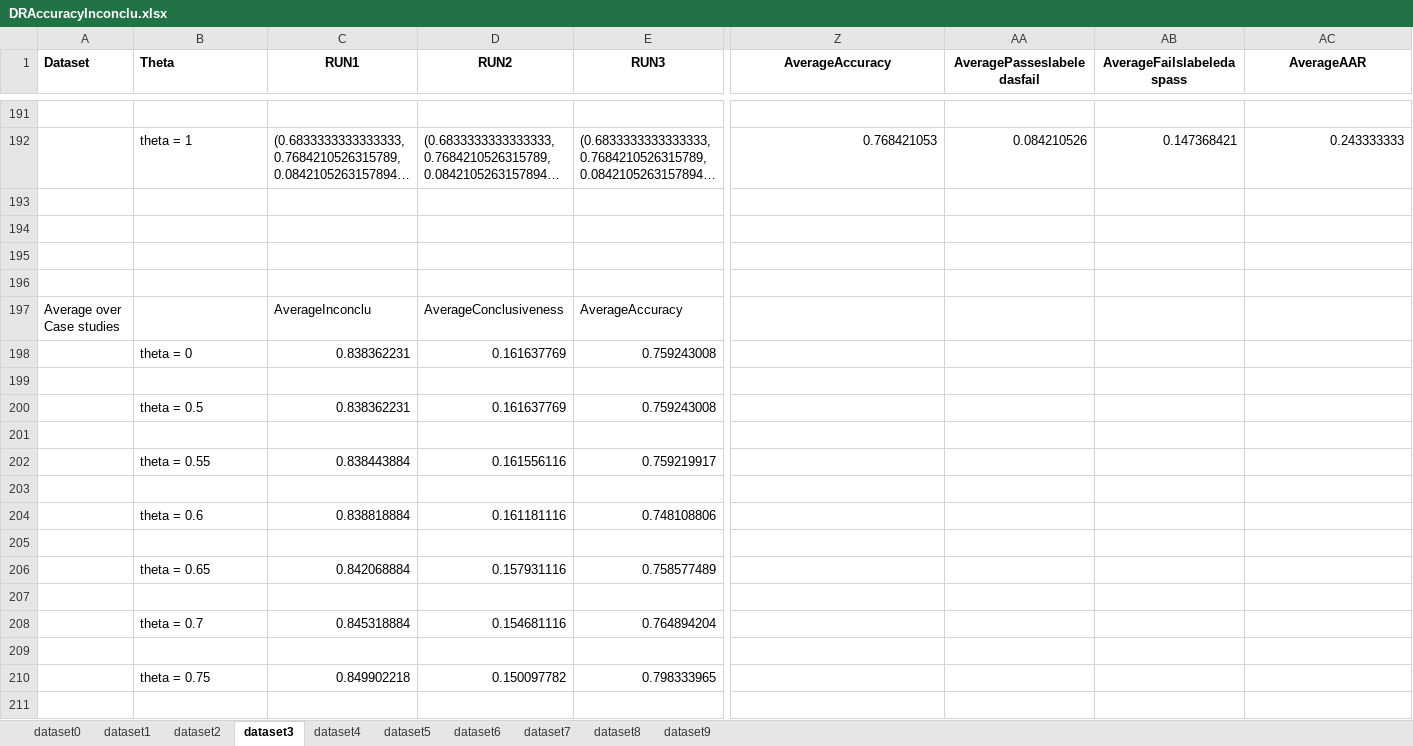
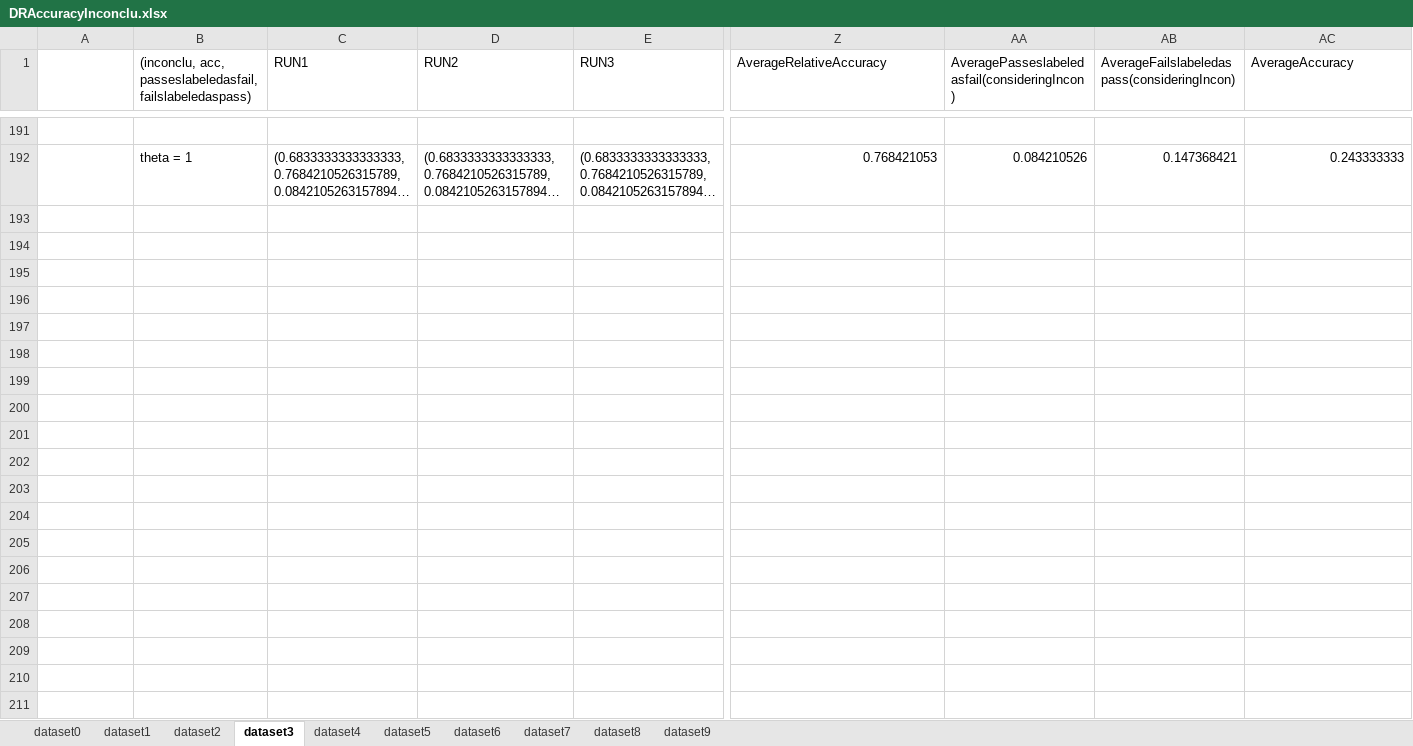
Before and after one commit to baharin/FlakiFailure, an Excel workbook: Evaluation/Results/RQ2/DRAccuracyInconclu.xlsx, sheet dataset3, drawn as a sheet; only a part is shown, gaps mark what is left out; long unchanged cells end in …; values as stored, in another font and other column widths than the file's, no borders; rows hold the shown columns only; the diff covers the shown part only; the diff names each change by its address in the sheet, - before the commit and + after, or states it on an @@ line.

```diff
--- a/Evaluation/Results/RQ2/DRAccuracyInconclu.xlsx (sheet dataset3)
+++ b/Evaluation/Results/RQ2/DRAccuracyInconclu.xlsx (sheet dataset3)
-A1: Dataset
+A1: (empty)
-B1: Theta
+B1: (inconclu, acc, passeslabeledasfail, failslabeledaspass)
-B1:E1 bold: on
+B1:E1 bold: off
-C1:E1 alignment: center
+C1:E1 alignment: left
@@ Z1:AC1 bold: on → off, alignment: center → left @@
-Z1: AverageAccuracy
+Z1: AverageRelativeAccuracy
-AA1: AveragePasseslabeledasfail
+AA1: AveragePasseslabeledasfail(consideringIncon)
-AB1: AverageFailslabeledaspass
+AB1: AverageFailslabeledaspass(consideringIncon)
-AC1: AverageAAR
+AC1: AverageAccuracy
-row 193: (empty)
-row 194: (empty)
-row 195: (empty)
-row 196: (empty)
-row 197: Average over Case studies |  | AverageInconclu | AverageConclusiveness | AverageAccuracy
-row 198:  | theta = 0 | 0.838362231 | 0.161637769 | 0.759243008
-row 199: (empty)
-row 200:  | theta = 0.5 | 0.838362231 | 0.161637769 | 0.759243008
-row 201: (empty)
-row 202:  | theta = 0.55 | 0.838443884 | 0.161556116 | 0.759219917
-row 203: (empty)
-row 204:  | theta = 0.6 | 0.838818884 | 0.161181116 | 0.748108806
-row 205: (empty)
-row 206:  | theta = 0.65 | 0.842068884 | 0.157931116 | 0.758577489
-row 207: (empty)
-row 208:  | theta = 0.7 | 0.845318884 | 0.154681116 | 0.764894204
-row 209: (empty)
-row 210:  | theta = 0.75 | 0.849902218 | 0.150097782 | 0.798333965
-row 211: (empty)
```
Also changed, not shown: 25 removed rows, 8 edited cells and cell formats elsewhere in this sheet, sheet dataset5, sheet dataset7, sheet dataset1, sheet dataset8, sheet dataset9, sheet dataset4, 3 more sheets.
